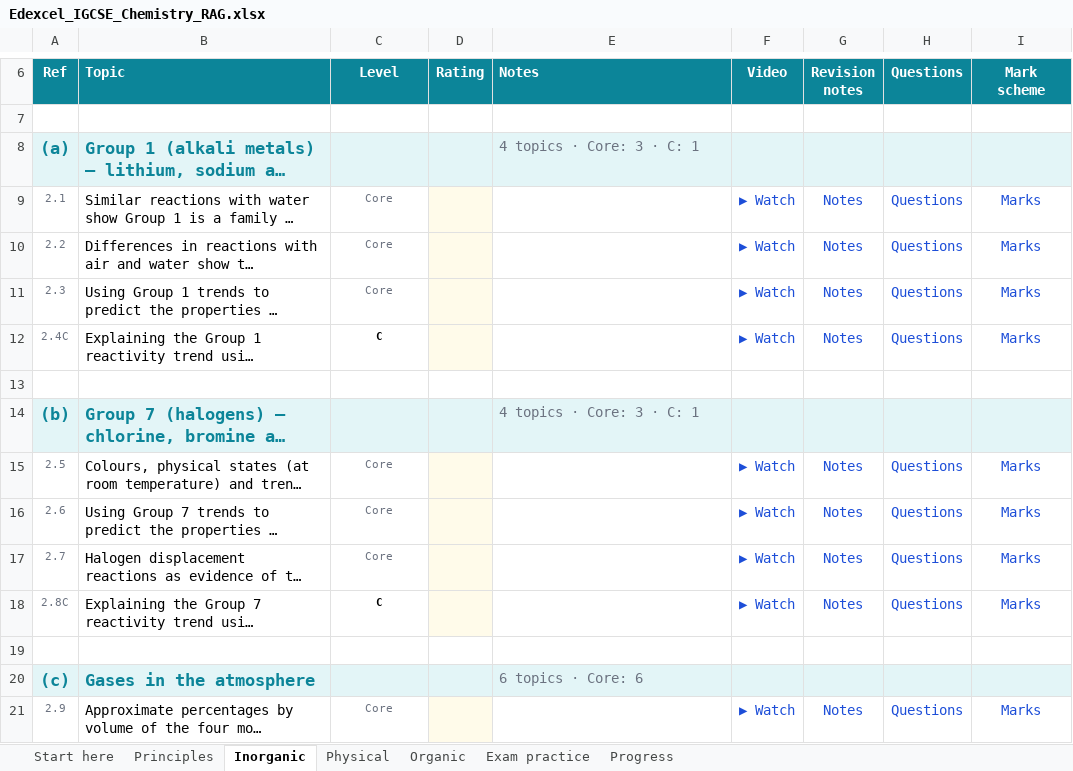
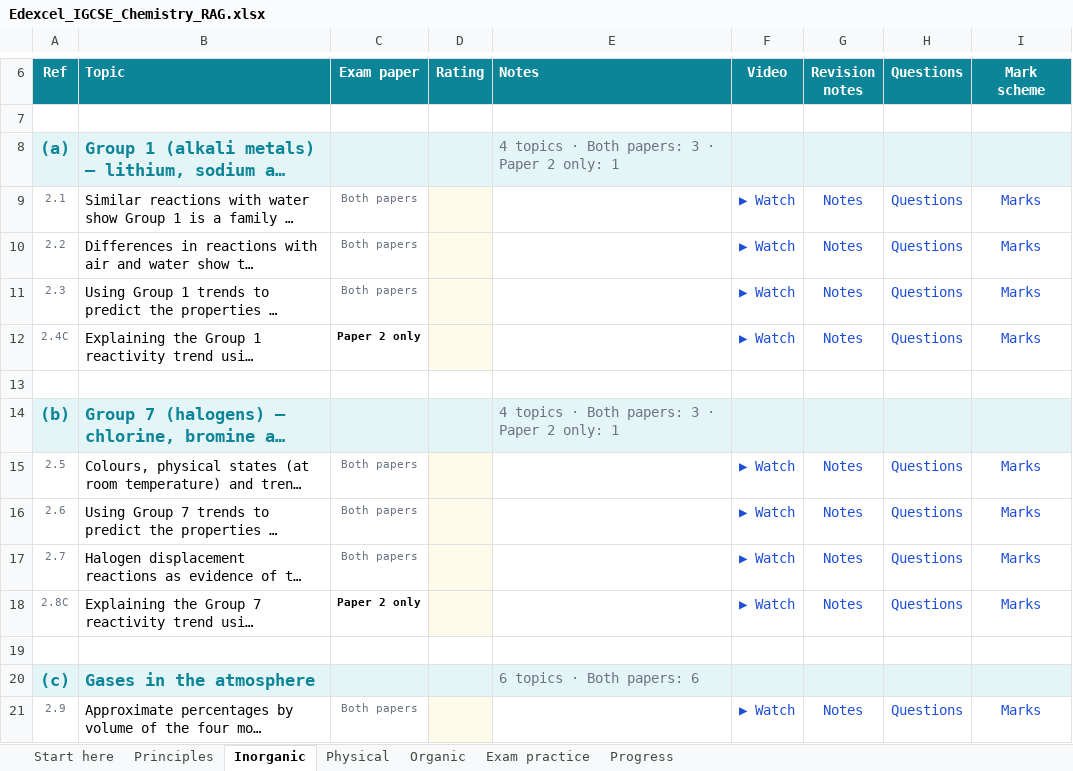
Before and after one commit to AliAljawabra/Daily, an Excel workbook: Edexcel_IGCSE_Chemistry_RAG.xlsx, sheet Inorganic, drawn as a sheet; only a part is shown, gaps mark what is left out; long unchanged cells end in …; values as stored, in another font and other column widths than the file's, no borders; conditional formats not drawn; the diff covers the shown part only; the diff names each change by its address in the sheet, - before the commit and + after, or states it on an @@ line.

```diff
--- a/Edexcel_IGCSE_Chemistry_RAG.xlsx (sheet Inorganic)
+++ b/Edexcel_IGCSE_Chemistry_RAG.xlsx (sheet Inorganic)
-C6: Level
+C6: Exam paper
-E8 (Notes): 4 topics · Core: 3 · C: 1
+E8 (Notes): 4 topics · Both papers: 3 · Paper 2 only: 1
-C9:C11 (Exam paper): Core
+C9:C11 (Exam paper): Both papers
-C12 (Exam paper): C
+C12 (Exam paper): Paper 2 only
-E14 (Notes): 4 topics · Core: 3 · C: 1
+E14 (Notes): 4 topics · Both papers: 3 · Paper 2 only: 1
-C15:C17 (Exam paper): Core
+C15:C17 (Exam paper): Both papers
-C18 (Exam paper): C
+C18 (Exam paper): Paper 2 only
-E20 (Notes): 6 topics · Core: 6
+E20 (Notes): 6 topics · Both papers: 6
-C21 (Exam paper): Core
+C21 (Exam paper): Both papers
```
Also changed, not shown: 53 edited cells elsewhere in this sheet, sheet Principles, sheet Organic, sheet Physical, sheet Start here, sheet Progress, sheet Exam practice, formulas that keep their value, 1 other file.
